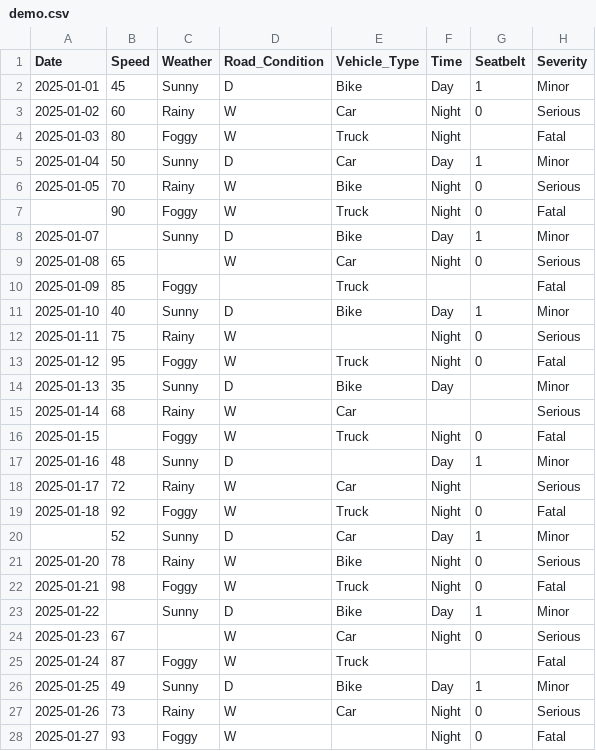
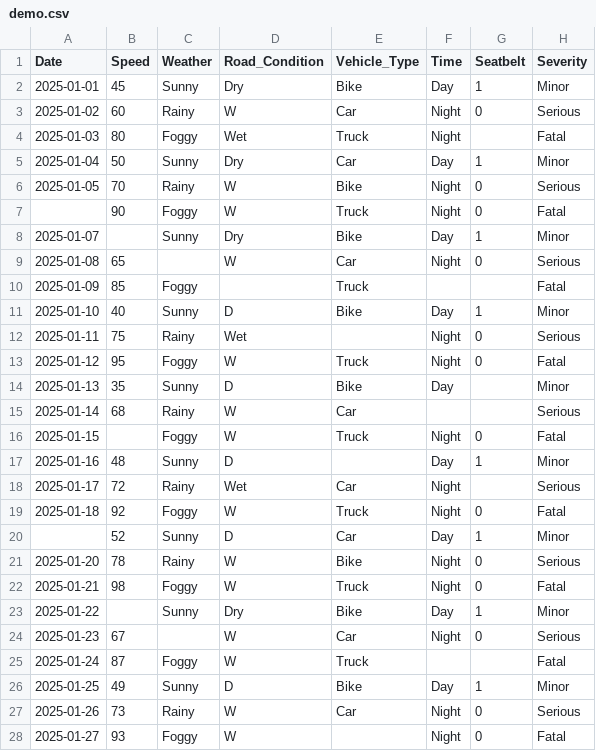
Before and after one commit to Anshika219/Python-PBL, a CSV file: Phase1/demo.csv, drawn as a sheet; only a part is shown; the diff covers the shown part only.

Commit message:
Update road condition descriptions to 'Dry' and 'Wet'

```diff
--- a/Phase1/demo.csv
+++ b/Phase1/demo.csv
@@ -1,9 +1,9 @@
 Date,Speed,Weather,Road_Condition,Vehicle_Type,Time,Seatbelt,Severity
-2025-01-01,45,Sunny,D,Bike,Day,1,Minor
+2025-01-01,45,Sunny,Dry,Bike,Day,1,Minor
 2025-01-02,60,Rainy,W,Car,Night,0,Serious
-2025-01-03,80,Foggy,W,Truck,Night,,Fatal
-2025-01-04,50,Sunny,D,Car,Day,1,Minor
+2025-01-03,80,Foggy,Wet,Truck,Night,,Fatal
+2025-01-04,50,Sunny,Dry,Car,Day,1,Minor
 2025-01-05,70,Rainy,W,Bike,Night,0,Serious
 ,90,Foggy,W,Truck,Night,0,Fatal
-2025-01-07,,Sunny,D,Bike,Day,1,Minor
+2025-01-07,,Sunny,Dry,Bike,Day,1,Minor
 2025-01-08,65,,W,Car,Night,0,Serious
@@ -11,3 +11,3 @@ Date,Speed,Weather,Road_Condition,Vehicle_Type,Time,Seatbelt,Severity
 2025-01-10,40,Sunny,D,Bike,Day,1,Minor
-2025-01-11,75,Rainy,W,,Night,0,Serious
+2025-01-11,75,Rainy,Wet,,Night,0,Serious
 2025-01-12,95,Foggy,W,Truck,Night,0,Fatal
@@ -17,3 +17,3 @@ Date,Speed,Weather,Road_Condition,Vehicle_Type,Time,Seatbelt,Severity
 2025-01-16,48,Sunny,D,,Day,1,Minor
-2025-01-17,72,Rainy,W,Car,Night,,Serious
+2025-01-17,72,Rainy,Wet,Car,Night,,Serious
 2025-01-18,92,Foggy,W,Truck,Night,0,Fatal
@@ -22,3 +22,3 @@ Date,Speed,Weather,Road_Condition,Vehicle_Type,Time,Seatbelt,Severity
 2025-01-21,98,Foggy,W,Truck,Night,0,Fatal
-2025-01-22,,Sunny,D,Bike,Day,1,Minor
+2025-01-22,,Sunny,Dry,Bike,Day,1,Minor
 2025-01-23,67,,W,Car,Night,0,Serious
```
Also changed, not shown: 2 edited cells elsewhere in this file.
